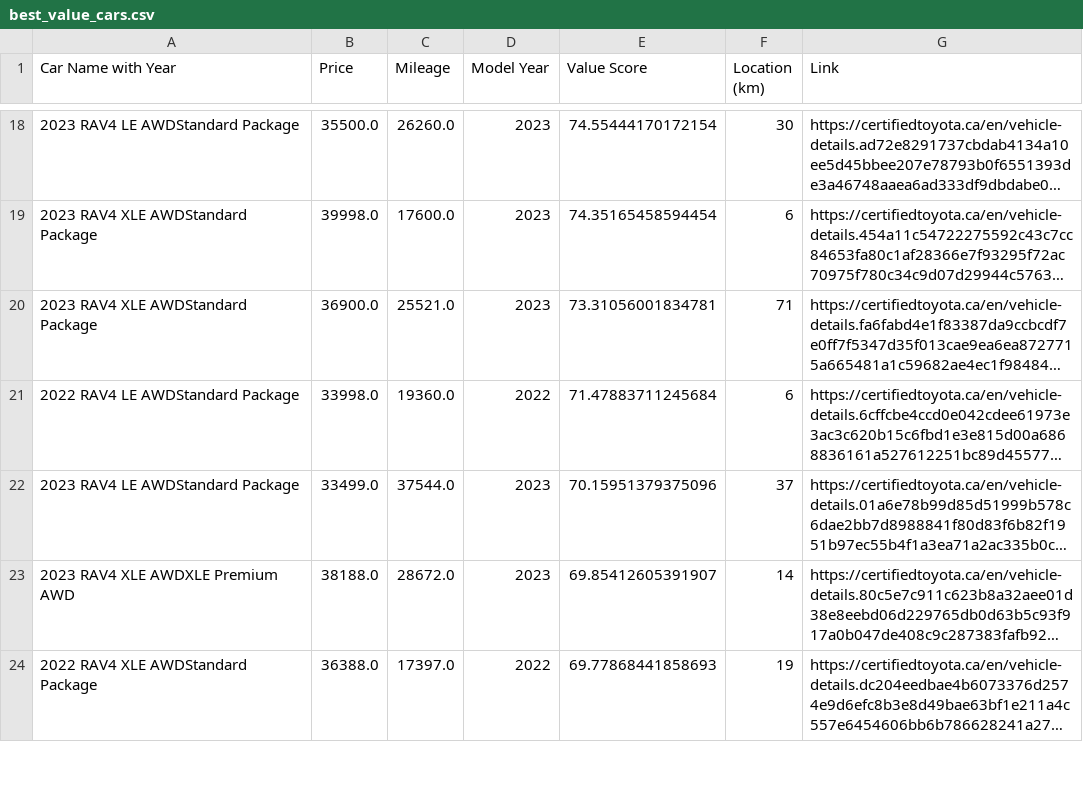
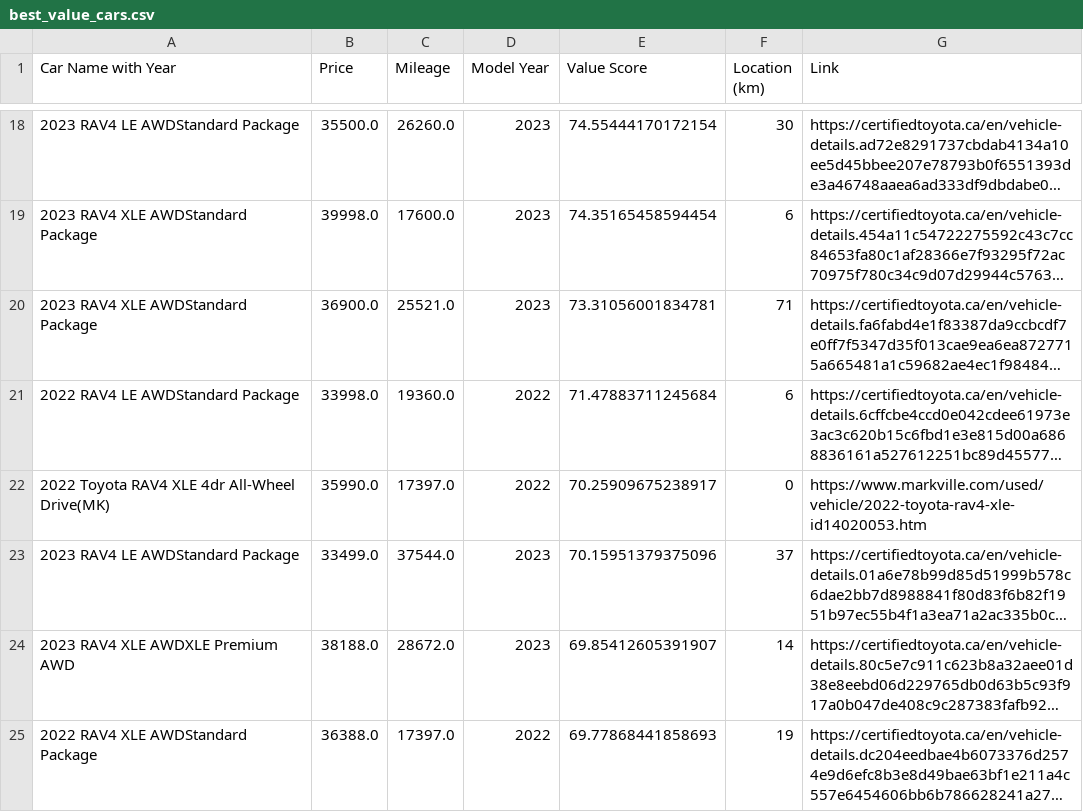
Before and after one commit to mantoshkumar1/UsedToyotaCarValueBuy, a CSV file: best_value_cars.csv, drawn as a sheet; only a part is shown, gaps mark what is left out; long unchanged cells end in …; the diff names each change by its address in the sheet, - before the commit and + after, or states it on an @@ line.

```diff
--- a/best_value_cars.csv
+++ b/best_value_cars.csv
+row 22: 2022 Toyota RAV4 XLE 4dr All-Wheel Drive(MK) | 35990.0 | 17397.0 | 2022 | 70.25909675238917 | 0 | https://www.markville.com/used/vehicle/2022-toyota-rav4-xle-id14020053.htm
```
Also changed, not shown: car_listings.csv, 4 other files.
